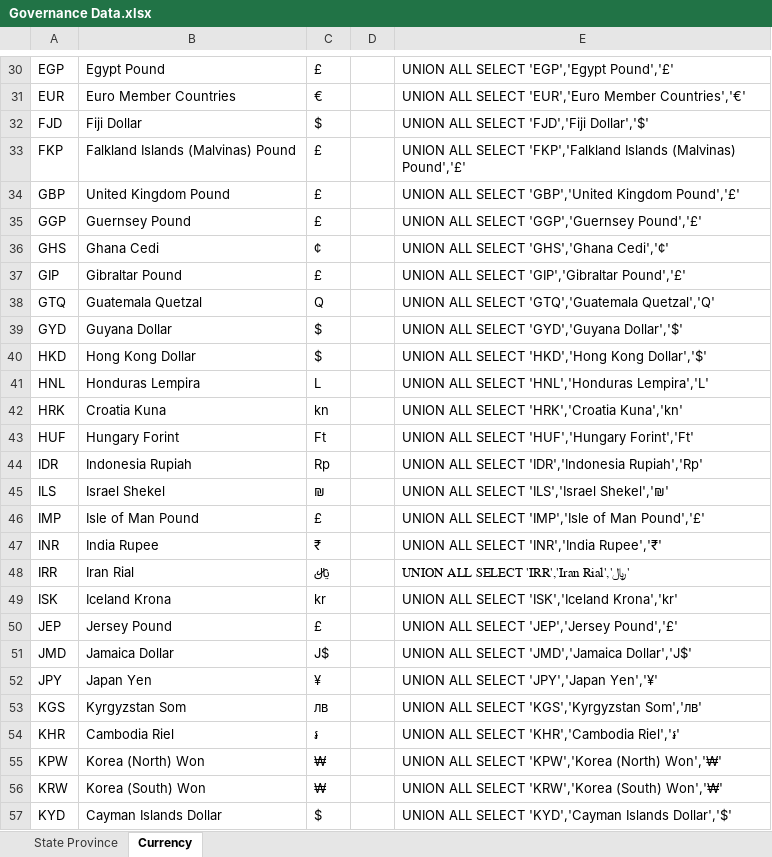
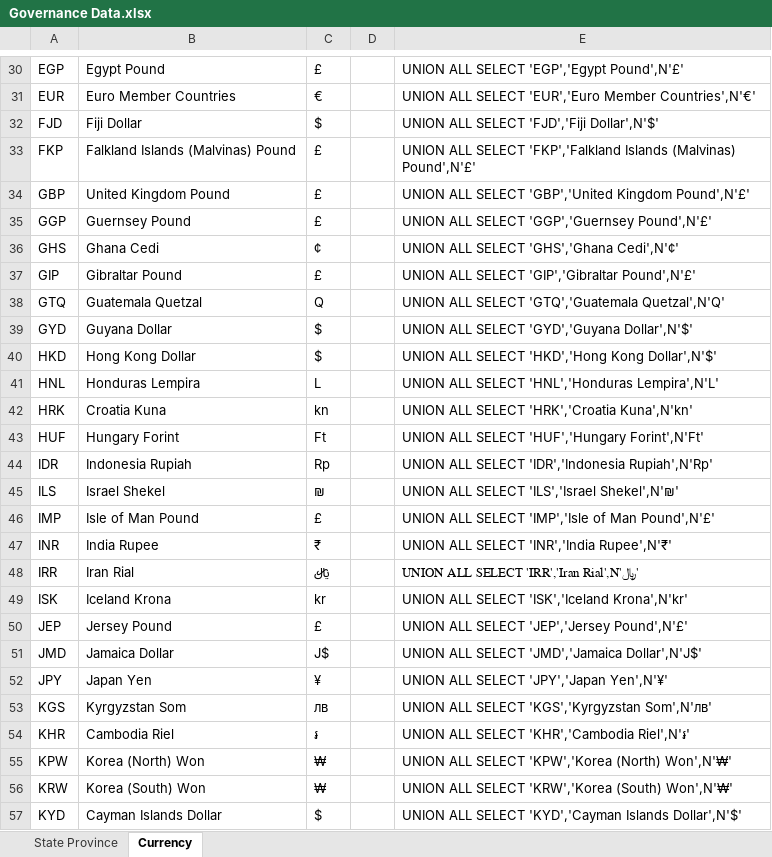
Before and after one commit to centricconsulting/centric-edw-reference, an Excel workbook: Staging Governance/Data/Governance Data.xlsx, sheet Currency, drawn as a sheet; only a part is shown, gaps mark what is left out; values as stored, in another font and other column widths than the file's, no borders; table styles not drawn; the diff covers the shown part only; the diff names each change by its address in the sheet, - before the commit and + after, or states it on an @@ line.

```diff
--- a/Staging Governance/Data/Governance Data.xlsx (sheet Currency)
+++ b/Staging Governance/Data/Governance Data.xlsx (sheet Currency)
-E30: UNION ALL SELECT 'EGP','Egypt Pound','£'
+E30: UNION ALL SELECT 'EGP','Egypt Pound',N'£'
-E31: …'EUR','Euro Member Countries','€'
+E31: …'EUR','Euro Member Countries',N'€'
-E32: UNION ALL SELECT 'FJD','Fiji Dollar','$'
+E32: UNION ALL SELECT 'FJD','Fiji Dollar',N'$'
-E33: …Islands (Malvinas) Pound','£'
+E33: …Islands (Malvinas) Pound',N'£'
-E34: …'GBP','United Kingdom Pound','£'
+E34: …'GBP','United Kingdom Pound',N'£'
-E35: UNION ALL SELECT 'GGP','Guernsey Pound','£'
+E35: UNION ALL SELECT 'GGP','Guernsey Pound',N'£'
-E36: UNION ALL SELECT 'GHS','Ghana Cedi','¢'
+E36: UNION ALL SELECT 'GHS','Ghana Cedi',N'¢'
-E37: UNION ALL SELECT 'GIP','Gibraltar Pound','£'
+E37: UNION ALL SELECT 'GIP','Gibraltar Pound',N'£'
-E38: …SELECT 'GTQ','Guatemala Quetzal','Q'
+E38: …SELECT 'GTQ','Guatemala Quetzal',N'Q'
-E39: UNION ALL SELECT 'GYD','Guyana Dollar','$'
+E39: UNION ALL SELECT 'GYD','Guyana Dollar',N'$'
-E40: …'HKD','Hong Kong Dollar','$'
+E40: …'HKD','Hong Kong Dollar',N'$'
-E41: …SELECT 'HNL','Honduras Lempira','L'
+E41: …SELECT 'HNL','Honduras Lempira',N'L'
-E42: UNION ALL SELECT 'HRK','Croatia Kuna','kn'
+E42: UNION ALL SELECT 'HRK','Croatia Kuna',N'kn'
-E43: UNION ALL SELECT 'HUF','Hungary Forint','Ft'
+E43: UNION ALL SELECT 'HUF','Hungary Forint',N'Ft'
-E44: …SELECT 'IDR','Indonesia Rupiah','Rp'
+E44: …SELECT 'IDR','Indonesia Rupiah',N'Rp'
-E45: UNION ALL SELECT 'ILS','Israel Shekel','₪'
+E45: UNION ALL SELECT 'ILS','Israel Shekel',N'₪'
-E46: …of Man Pound','£'
+E46: …of Man Pound',N'£'
-E47: UNION ALL SELECT 'INR','India Rupee','₹'
+E47: UNION ALL SELECT 'INR','India Rupee',N'₹'
-E48: UNION ALL SELECT 'IRR','Iran Rial','﷼'
+E48: UNION ALL SELECT 'IRR','Iran Rial',N'﷼'
-E49: UNION ALL SELECT 'ISK','Iceland Krona','kr'
+E49: UNION ALL SELECT 'ISK','Iceland Krona',N'kr'
-E50: UNION ALL SELECT 'JEP','Jersey Pound','£'
+E50: UNION ALL SELECT 'JEP','Jersey Pound',N'£'
-E51: UNION ALL SELECT 'JMD','Jamaica Dollar','J$'
+E51: UNION ALL SELECT 'JMD','Jamaica Dollar',N'J$'
-E52: UNION ALL SELECT 'JPY','Japan Yen','¥'
+E52: UNION ALL SELECT 'JPY','Japan Yen',N'¥'
-E53: UNION ALL SELECT 'KGS','Kyrgyzstan Som','лв'
+E53: UNION ALL SELECT 'KGS','Kyrgyzstan Som',N'лв'
-E54: UNION ALL SELECT 'KHR','Cambodia Riel','៛'
+E54: UNION ALL SELECT 'KHR','Cambodia Riel',N'៛'
-E55: …'KPW','Korea (North) Won','₩'
+E55: …'KPW','Korea (North) Won',N'₩'
-E56: …'KRW','Korea (South) Won','₩'
+E56: …'KRW','Korea (South) Won',N'₩'
-E57: …'KYD','Cayman Islands Dollar','$'
+E57: …'KYD','Cayman Islands Dollar',N'$'
```
Also changed, not shown: 81 edited cells elsewhere in this sheet, sheet State Province, 18 other files.
